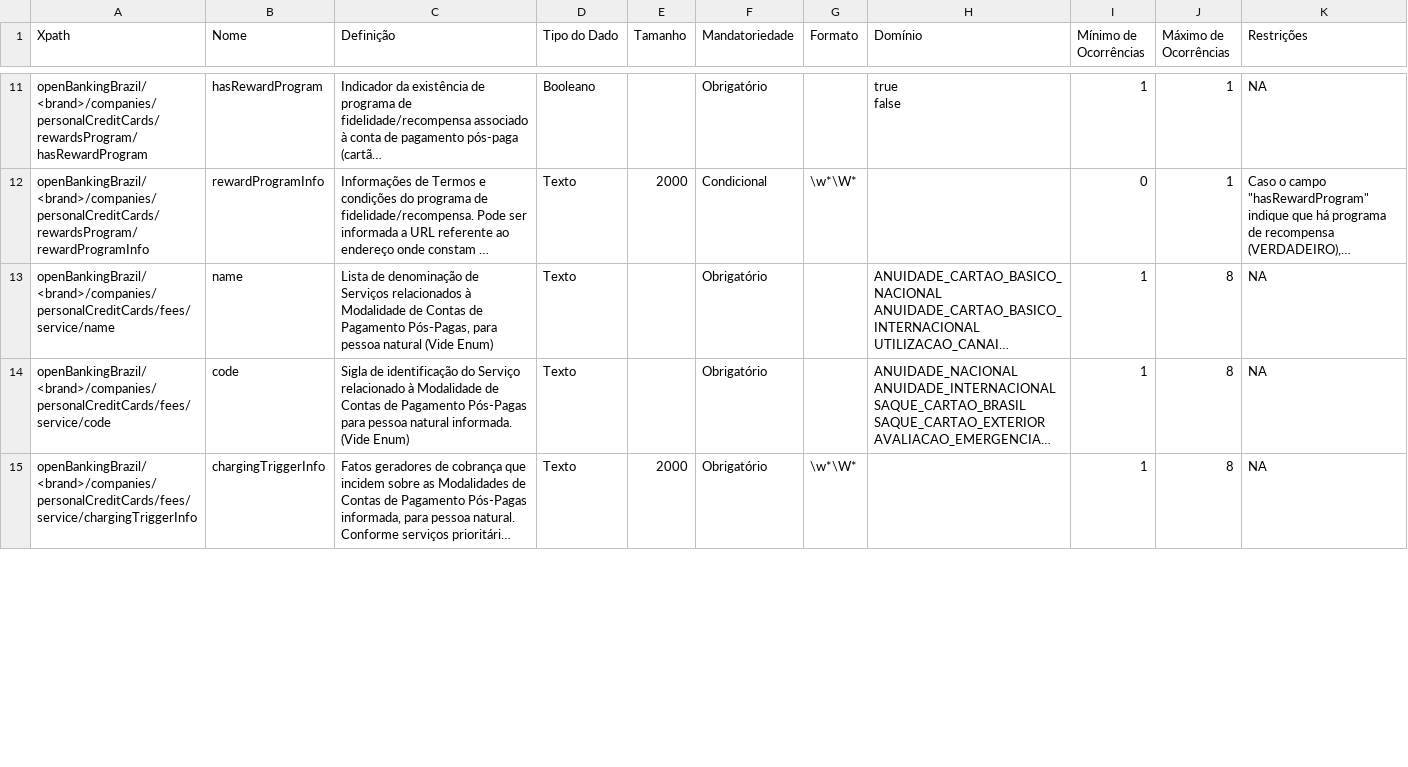
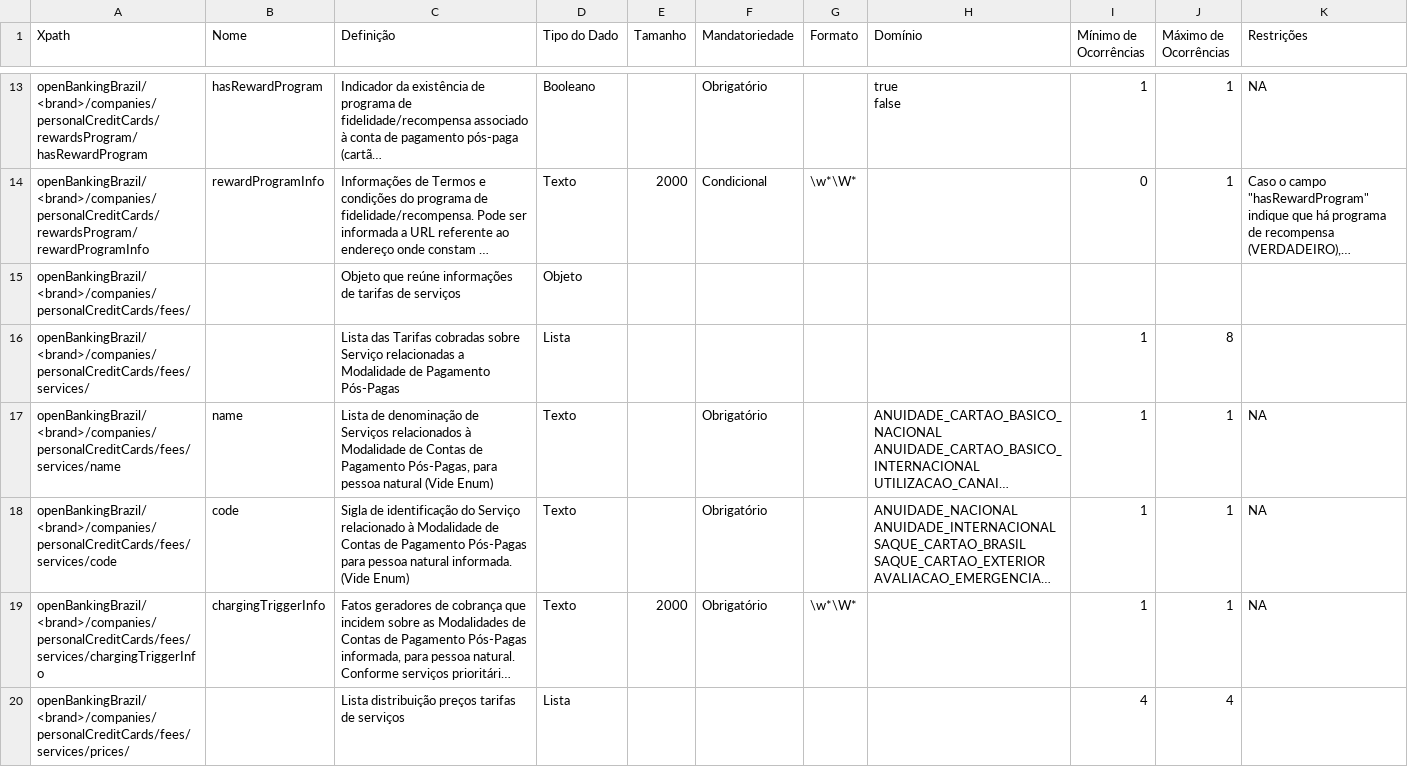
Before and after one commit to arielmoraes/areadesenvolvedor, a CSV file: dictionary/personal_credit_cards.csv, drawn as a sheet; only a part is shown, gaps mark what is left out; long unchanged cells end in …; addresses are those after the commit; the diff covers the shown part only; the diff names each change by its address in the sheet, - before the commit and + after, or states it on an @@ line.

```diff
--- a/dictionary/personal_credit_cards.csv
+++ b/dictionary/personal_credit_cards.csv
+row 15: openBankingBrazil/<brand>/companies/personalCreditCards/fees/ |  | Objeto que reúne informações de tarifas de serviços | Objeto
+row 16: openBankingBrazil/<brand>/companies/personalCreditCards/fees/services/ |  | Lista das Tarifas cobradas sobre Serviço relacionadas a Modalidade de Pagamento Pós-Pagas | Lista |  |  |  |  | 1 | 8
-A17 (Xpath): openBankingBrazil/<brand>/companies/personalCreditCards/fees/service/name
+A17 (Xpath): openBankingBrazil/<brand>/companies/personalCreditCards/fees/services/name
-J17:J19 (Máximo de Ocorrências): 8
+J17:J19 (Máximo de Ocorrências): 1
-A18 (Xpath): openBankingBrazil/<brand>/companies/personalCreditCards/fees/service/code
+A18 (Xpath): openBankingBrazil/<brand>/companies/personalCreditCards/fees/services/code
-A19 (Xpath): openBankingBrazil/<brand>/companies/personalCreditCards/fees/service/chargingTriggerInfo
+A19 (Xpath): openBankingBrazil/<brand>/companies/personalCreditCards/fees/services/chargingTriggerInfo
+row 20: openBankingBrazil/<brand>/companies/personalCreditCards/fees/services/prices/ |  | Lista distribuição preços tarifas de serviços | Lista |  |  |  |  | 4 | 4
```
Also changed, not shown: 13 added rows and 70 edited cells elsewhere in this file, dictionary/business_credit_cards.csv, dictionary/business_invoice_financings.csv, 20 other files.
